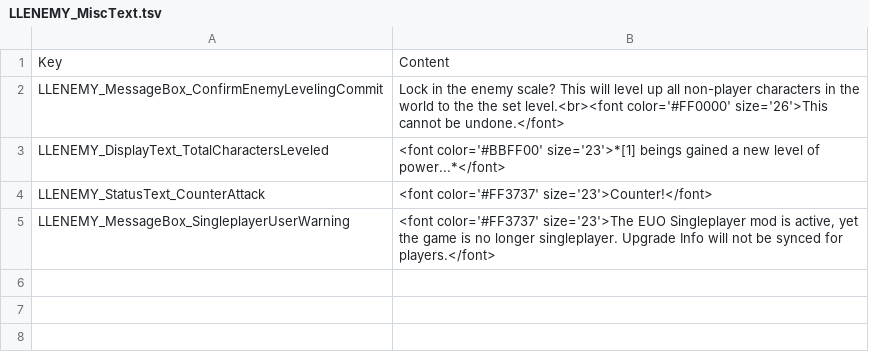
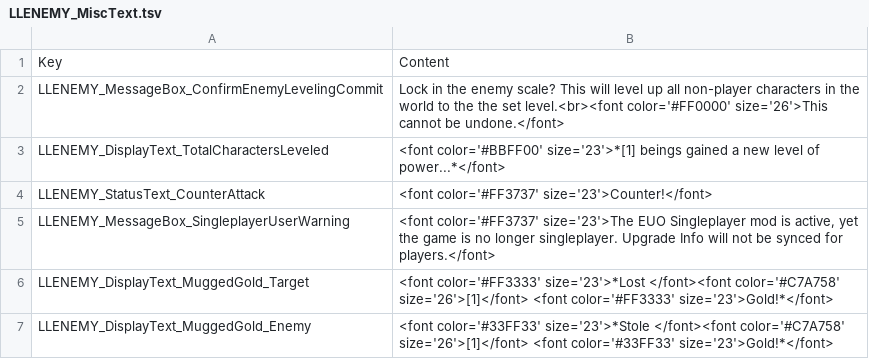
Before and after one commit to LaughingLeader-DOS2-Mods/EnemyUpgradeOverhaul, a TSV file: LocalKeys/LLENEMY_MiscText.tsv, drawn as a sheet.

```diff
--- a/LocalKeys/LLENEMY_MiscText.tsv
+++ b/LocalKeys/LLENEMY_MiscText.tsv
@@ -5 +5,3 @@ LLENEMY_StatusText_CounterAttack	<font color='#FF3737' size='23'>Counter!</font>
 LLENEMY_MessageBox_SingleplayerUserWarning	<font color='#FF3737' size='23'>The EUO Singleplayer mod is active, yet the game is no longer singleplayer. Upgrade Info will not be synced for players.</font>
+LLENEMY_DisplayText_MuggedGold_Target	<font color='#FF3333' size='23'>*Lost </font><font color='#C7A758' size='26'>[1]</font> <font color='#FF3333' size='23'>Gold!*</font>
+LLENEMY_DisplayText_MuggedGold_Enemy	<font color='#33FF33' size='23'>*Stole </font><font color='#C7A758' size='26'>[1]</font> <font color='#33FF33' size='23'>Gold!*</font>
```
Also changed, not shown: 1 other file.
